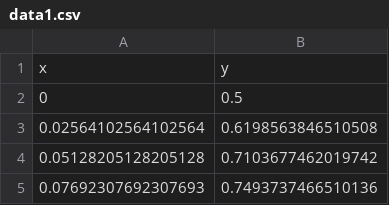
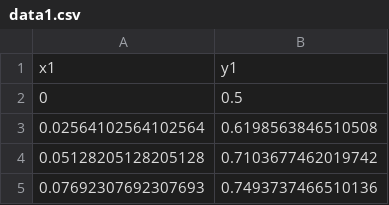
Before and after one commit to dansdom/plugins-d3-area, a CSV file: data1.csv, drawn as a sheet; only a part is shown; removed rows and columns are numbered as before the commit, all else as after; the diff names each change by its address in the sheet, - before the commit and + after, or states it on an @@ line.

```diff
--- a/data1.csv
+++ b/data1.csv
-row 1: x | y
+row 1: x1 | y1
```
Also changed, not shown: 4 other files.
